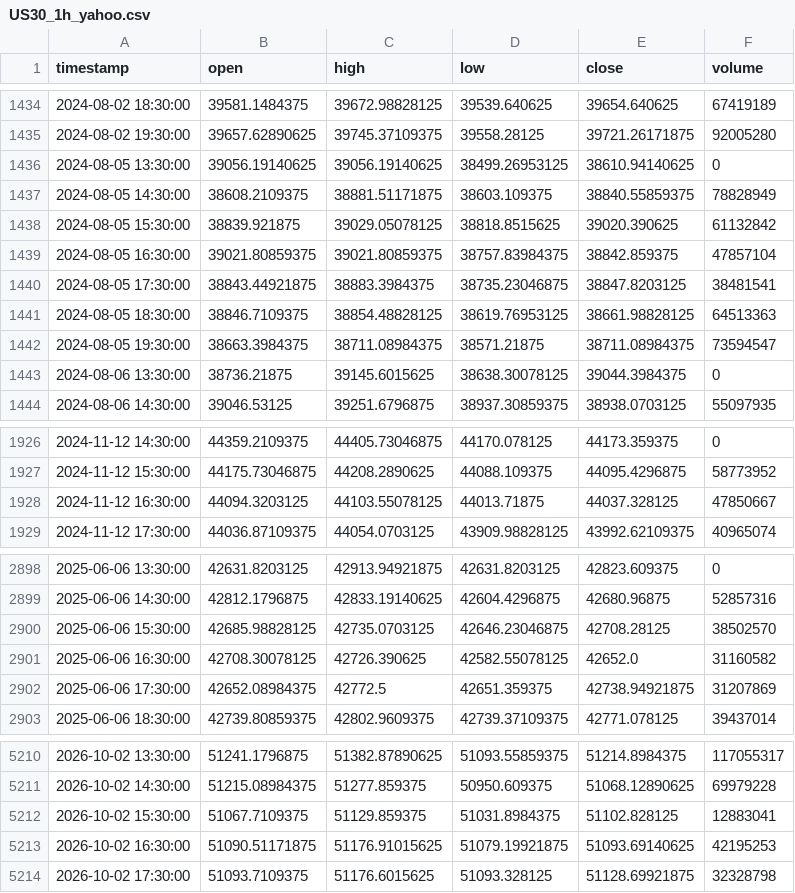
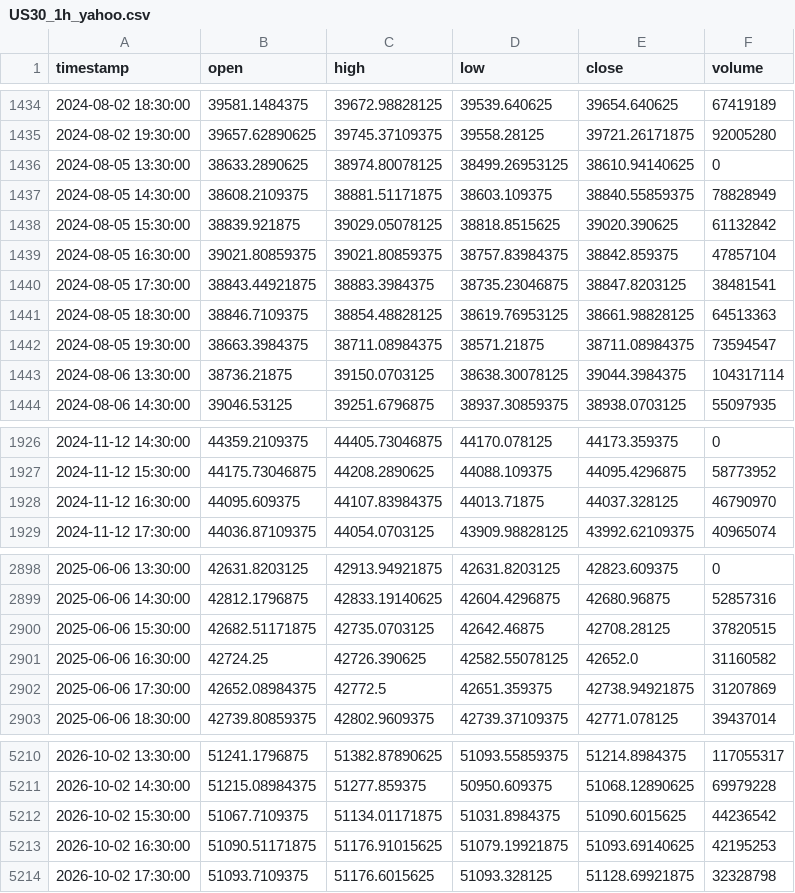
Before and after one commit to NeefPoom/Tradingstrategy01, a CSV file: data/prices/US30_1h_yahoo.csv, drawn as a sheet; only a part is shown, gaps mark what is left out; the diff covers the shown part only.

```diff
--- a/data/prices/US30_1h_yahoo.csv
+++ b/data/prices/US30_1h_yahoo.csv
@@ -1435,3 +1435,3 @@ timestamp,open,high,low,close,volume
 2024-08-02 19:30:00,39657.62890625,39745.37109375,39558.28125,39721.26171875,92005280
-2024-08-05 13:30:00,39056.19140625,39056.19140625,38499.26953125,38610.94140625,0
+2024-08-05 13:30:00,38633.2890625,38974.80078125,38499.26953125,38610.94140625,0
 2024-08-05 14:30:00,38608.2109375,38881.51171875,38603.109375,38840.55859375,78828949
@@ -1442,3 +1442,3 @@ timestamp,open,high,low,close,volume
 2024-08-05 19:30:00,38663.3984375,38711.08984375,38571.21875,38711.08984375,73594547
-2024-08-06 13:30:00,38736.21875,39145.6015625,38638.30078125,39044.3984375,0
+2024-08-06 13:30:00,38736.21875,39150.0703125,38638.30078125,39044.3984375,104317114
 2024-08-06 14:30:00,39046.53125,39251.6796875,38937.30859375,38938.0703125,55097935
@@ -1927,3 +1927,3 @@ timestamp,open,high,low,close,volume
 2024-11-12 15:30:00,44175.73046875,44208.2890625,44088.109375,44095.4296875,58773952
-2024-11-12 16:30:00,44094.3203125,44103.55078125,44013.71875,44037.328125,47850667
+2024-11-12 16:30:00,44095.609375,44107.83984375,44013.71875,44037.328125,46790970
 2024-11-12 17:30:00,44036.87109375,44054.0703125,43909.98828125,43992.62109375,40965074
@@ -2899,4 +2899,4 @@ timestamp,open,high,low,close,volume
 2025-06-06 14:30:00,42812.1796875,42833.19140625,42604.4296875,42680.96875,52857316
-2025-06-06 15:30:00,42685.98828125,42735.0703125,42646.23046875,42708.28125,38502570
-2025-06-06 16:30:00,42708.30078125,42726.390625,42582.55078125,42652.0,31160582
+2025-06-06 15:30:00,42682.51171875,42735.0703125,42642.46875,42708.28125,37820515
+2025-06-06 16:30:00,42724.25,42726.390625,42582.55078125,42652.0,31160582
 2025-06-06 17:30:00,42652.08984375,42772.5,42651.359375,42738.94921875,31207869
@@ -5211,3 +5211,3 @@ timestamp,open,high,low,close,volume
 2026-10-02 14:30:00,51215.08984375,51277.859375,50950.609375,51068.12890625,69979228
-2026-10-02 15:30:00,51067.7109375,51129.859375,51031.8984375,51102.828125,12883041
+2026-10-02 15:30:00,51067.7109375,51134.01171875,51031.8984375,51090.6015625,44236542
 2026-10-02 16:30:00,51090.51171875,51176.91015625,51079.19921875,51093.69140625,42195253
```
Also changed, not shown: 29 edited cells elsewhere in this file, data/forward/mr_candidates.csv, data/prices/NAS100_1h_yahoo.csv, 53 other files.
